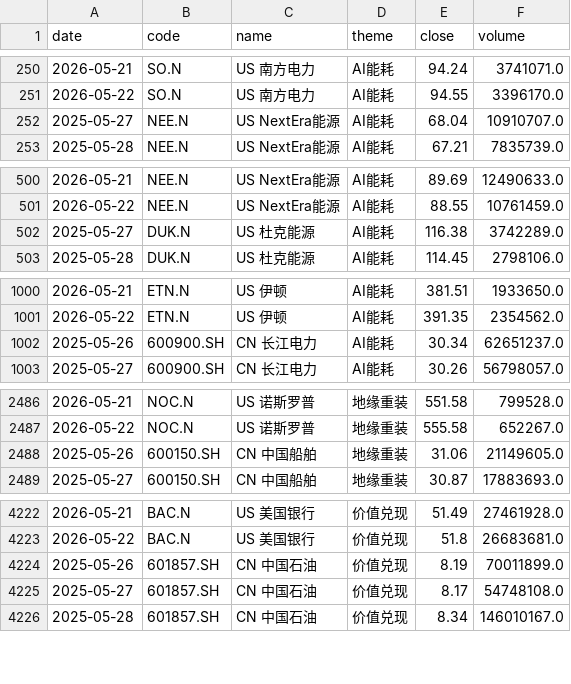
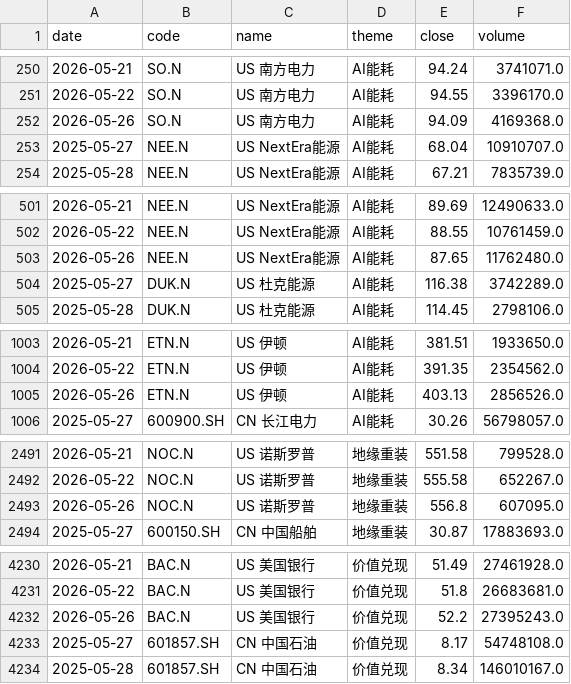
Before and after one commit to byihuang-max/spread-dashboard, a CSV file: macro/halo_trade/data/halo_prices_ifind.csv, drawn as a sheet; only a part is shown, gaps mark what is left out; the diff covers the shown part only.

```diff
--- a/macro/halo_trade/data/halo_prices_ifind.csv
+++ b/macro/halo_trade/data/halo_prices_ifind.csv
@@ -251,2 +251,3 @@ date,code,name,theme,close,volume
 2026-05-22,SO.N,US 南方电力,AI能耗,94.55,3396170.0
+2026-05-26,SO.N,US 南方电力,AI能耗,94.09,4169368.0
 2025-05-27,NEE.N,US NextEra能源,AI能耗,68.04,10910707.0
@@ -501,2 +502,3 @@ date,code,name,theme,close,volume
 2026-05-22,NEE.N,US NextEra能源,AI能耗,88.55,10761459.0
+2026-05-26,NEE.N,US NextEra能源,AI能耗,87.65,11762480.0
 2025-05-27,DUK.N,US 杜克能源,AI能耗,116.38,3742289.0
@@ -1001,3 +1004,3 @@ date,code,name,theme,close,volume
 2026-05-22,ETN.N,US 伊顿,AI能耗,391.35,2354562.0
-2025-05-26,600900.SH,CN 长江电力,AI能耗,30.34,62651237.0
+2026-05-26,ETN.N,US 伊顿,AI能耗,403.13,2856526.0
 2025-05-27,600900.SH,CN 长江电力,AI能耗,30.26,56798057.0
@@ -2487,3 +2492,3 @@ date,code,name,theme,close,volume
 2026-05-22,NOC.N,US 诺斯罗普,地缘重装,555.58,652267.0
-2025-05-26,600150.SH,CN 中国船舶,地缘重装,31.06,21149605.0
+2026-05-26,NOC.N,US 诺斯罗普,地缘重装,556.8,607095.0
 2025-05-27,600150.SH,CN 中国船舶,地缘重装,30.87,17883693.0
@@ -4223,3 +4231,3 @@ date,code,name,theme,close,volume
 2026-05-22,BAC.N,US 美国银行,价值兑现,51.8,26683681.0
-2025-05-26,601857.SH,CN 中国石油,价值兑现,8.19,70011899.0
+2026-05-26,BAC.N,US 美国银行,价值兑现,52.2,27395243.0
 2025-05-27,601857.SH,CN 中国石油,价值兑现,8.17,54748108.0
```
Also changed, not shown: 8 added rows and 5 removed rows elsewhere in this file, macro/global_calendar/cache/eco_cal_raw.csv, macro/halo_trade/data/china_halo_history.csv, 15 other files.
